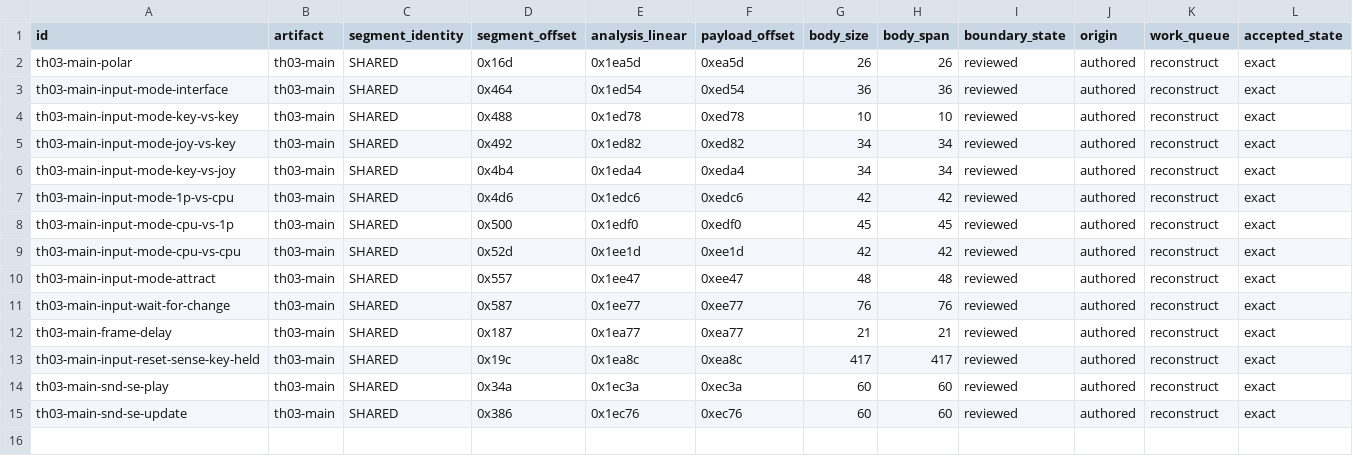
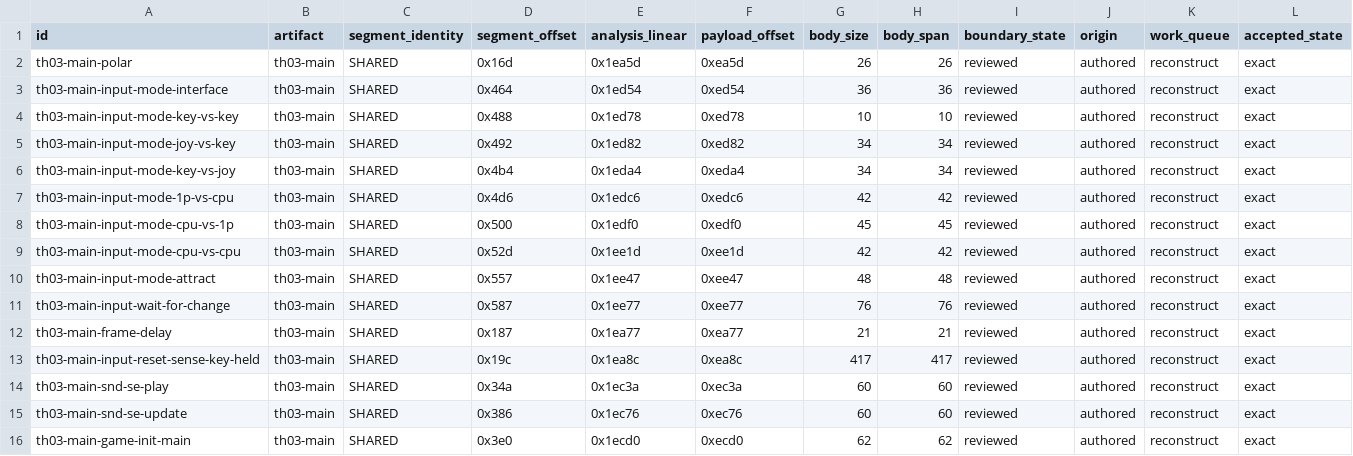
Before and after one commit to N0zoM1z0/th03, a CSV file: config/th03_function_boundaries.csv, drawn as a sheet; only a part is shown; rows hold the shown columns only; the diff names each change by its address in the sheet, - before the commit and + after, or states it on an @@ line.

```diff
--- a/config/th03_function_boundaries.csv
+++ b/config/th03_function_boundaries.csv
+row 16: th03-main-game-init-main | th03-main | SHARED | 0x3e0 | 0x1ecd0 | 0xecd0 | 62 | 62 | reviewed | authored | reconstruct | exact
```
Also changed, not shown: config/th03_main_authored_functions.csv, config/units.csv, 8 other files.
